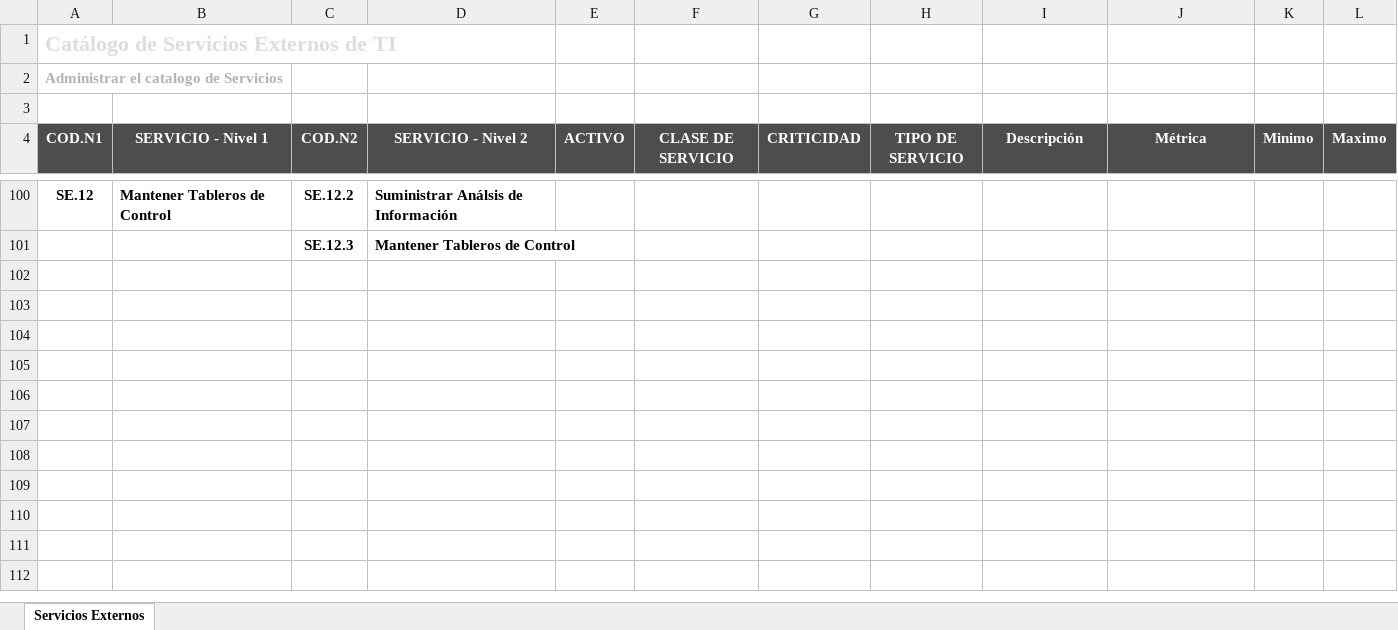
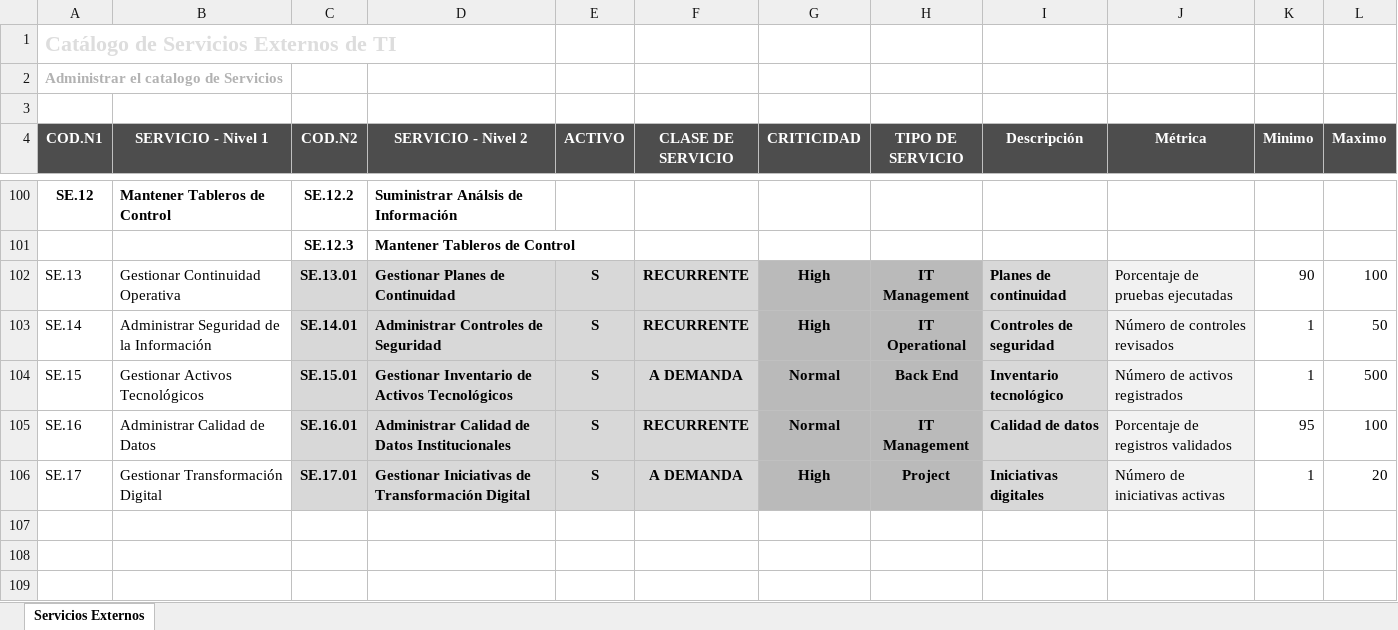
Before and after one commit to DavidVelasquez77/parcial-catalogo-servicios-202307705, an Excel workbook: data/CatalogoServicios.xlsx, sheet Servicios Externos, drawn as a sheet; only a part is shown, gaps mark what is left out; values as stored, in another font and other column widths than the file's, no borders; charts and pictures and conditional formats not drawn; the diff names each change by its address in the sheet, - before the commit and + after, or states it on an @@ line.

Commit message:
feat: ampliar catalogo de servicios de ejemplo

```diff
--- a/data/CatalogoServicios.xlsx (sheet Servicios Externos)
+++ b/data/CatalogoServicios.xlsx (sheet Servicios Externos)
-row 102: (empty)
+row 102: SE.13 | Gestionar Continuidad Operativa | SE.13.01 | Gestionar Planes de Continuidad | S | RECURRENTE | High | IT Management | Planes de continuidad | Porcentaje de pruebas ejecutadas | 90 | 100
-C102:F106 fill: none
+C102:F106 fill: #D8D8D8
-G102:H106 fill: none
+G102:H106 fill: #BABABA
-I102:I106 fill: none
+I102:I106 fill: #D8D8D8
-J102:J106 fill: none
+J102:J106 fill: #F2F2F2
-row 103: (empty)
+row 103: SE.14 | Administrar Seguridad de la Información | SE.14.01 | Administrar Controles de Seguridad | S | RECURRENTE | High | IT Operational | Controles de seguridad | Número de controles revisados | 1 | 50
-row 104: (empty)
+row 104: SE.15 | Gestionar Activos Tecnológicos | SE.15.01 | Gestionar Inventario de Activos Tecnológicos | S | A DEMANDA | Normal | Back End | Inventario tecnológico | Número de activos registrados | 1 | 500
-row 105: (empty)
+row 105: SE.16 | Administrar Calidad de Datos | SE.16.01 | Administrar Calidad de Datos Institucionales | S | RECURRENTE | Normal | IT Management | Calidad de datos | Porcentaje de registros validados | 95 | 100
-row 106: (empty)
+row 106: SE.17 | Gestionar Transformación Digital | SE.17.01 | Gestionar Iniciativas de Transformación Digital | S | A DEMANDA | High | Project | Iniciativas digitales | Número de iniciativas activas | 1 | 20
```
Also changed, not shown: charts or pictures, 15 other files.
